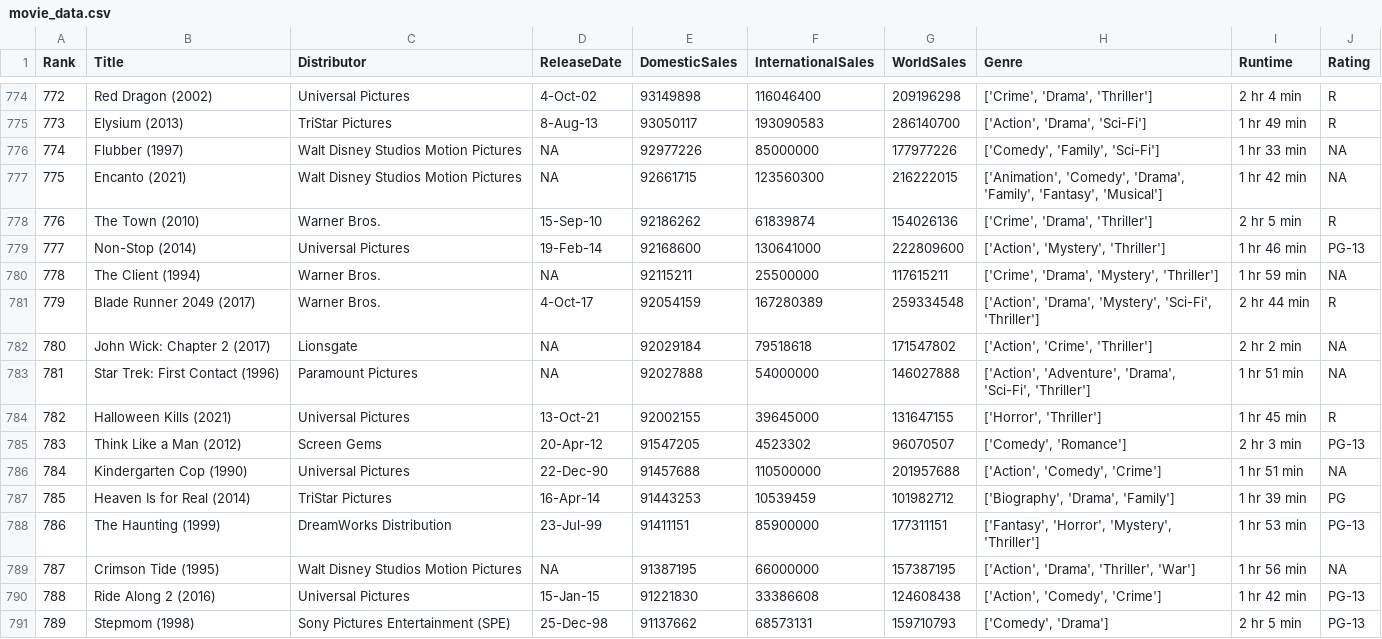
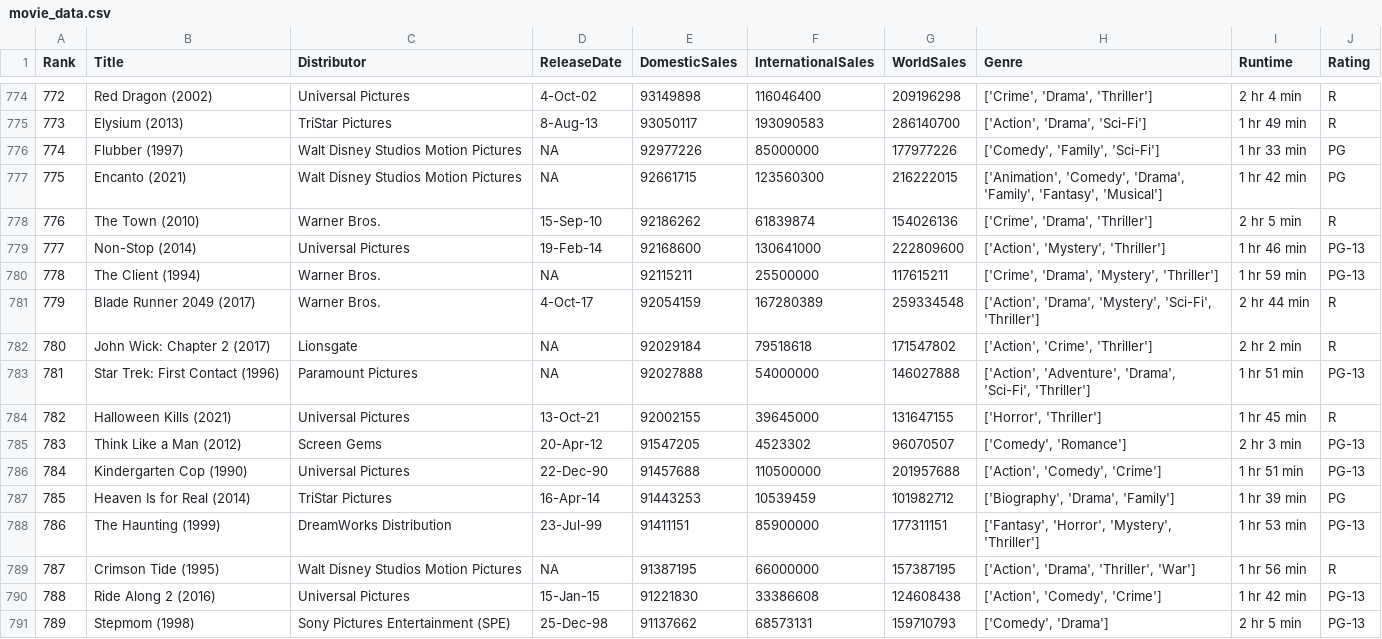
Before and after one commit to chancecrawford/wgu_capstone, a CSV file: movie_data.csv, drawn as a sheet; only a part is shown, gaps mark what is left out; the diff covers the shown part only.

```diff
--- a/movie_data.csv
+++ b/movie_data.csv
@@ -775,16 +775,16 @@ Rank,Title,Distributor,ReleaseDate,DomesticSales,InternationalSales,WorldSales,G
 773,Elysium (2013),TriStar Pictures,8-Aug-13,93050117,193090583,286140700,"['Action', 'Drama', 'Sci-Fi']",1 hr 49 min,R
-774,Flubber (1997),Walt Disney Studios Motion Pictures,NA,92977226,85000000,177977226,"['Comedy', 'Family', 'Sci-Fi']",1 hr 33 min,NA
-775,Encanto (2021),Walt Disney Studios Motion Pictures,NA,92661715,123560300,216222015,"['Animation', 'Comedy', 'Drama', 'Family', 'Fantasy', 'Musical']",1 hr 42 min,NA
+774,Flubber (1997),Walt Disney Studios Motion Pictures,NA,92977226,85000000,177977226,"['Comedy', 'Family', 'Sci-Fi']",1 hr 33 min,PG
+775,Encanto (2021),Walt Disney Studios Motion Pictures,NA,92661715,123560300,216222015,"['Animation', 'Comedy', 'Drama', 'Family', 'Fantasy', 'Musical']",1 hr 42 min,PG
 776,The Town (2010),Warner Bros.,15-Sep-10,92186262,61839874,154026136,"['Crime', 'Drama', 'Thriller']",2 hr 5 min,R
 777,Non-Stop (2014),Universal Pictures,19-Feb-14,92168600,130641000,222809600,"['Action', 'Mystery', 'Thriller']",1 hr 46 min,PG-13
-778,The Client (1994),Warner Bros.,NA,92115211,25500000,117615211,"['Crime', 'Drama', 'Mystery', 'Thriller']",1 hr 59 min,NA
+778,The Client (1994),Warner Bros.,NA,92115211,25500000,117615211,"['Crime', 'Drama', 'Mystery', 'Thriller']",1 hr 59 min,PG-13
 779,Blade Runner 2049 (2017),Warner Bros.,4-Oct-17,92054159,167280389,259334548,"['Action', 'Drama', 'Mystery', 'Sci-Fi', 'Thriller']",2 hr 44 min,R
-780,John Wick: Chapter 2 (2017),Lionsgate,NA,92029184,79518618,171547802,"['Action', 'Crime', 'Thriller']",2 hr 2 min,NA
-781,Star Trek: First Contact (1996),Paramount Pictures,NA,92027888,54000000,146027888,"['Action', 'Adventure', 'Drama', 'Sci-Fi', 'Thriller']",1 hr 51 min,NA
+780,John Wick: Chapter 2 (2017),Lionsgate,NA,92029184,79518618,171547802,"['Action', 'Crime', 'Thriller']",2 hr 2 min,R
+781,Star Trek: First Contact (1996),Paramount Pictures,NA,92027888,54000000,146027888,"['Action', 'Adventure', 'Drama', 'Sci-Fi', 'Thriller']",1 hr 51 min,PG-13
 782,Halloween Kills (2021),Universal Pictures,13-Oct-21,92002155,39645000,131647155,"['Horror', 'Thriller']",1 hr 45 min,R
 783,Think Like a Man (2012),Screen Gems,20-Apr-12,91547205,4523302,96070507,"['Comedy', 'Romance']",2 hr 3 min,PG-13
-784,Kindergarten Cop (1990),Universal Pictures,22-Dec-90,91457688,110500000,201957688,"['Action', 'Comedy', 'Crime']",1 hr 51 min,NA
+784,Kindergarten Cop (1990),Universal Pictures,22-Dec-90,91457688,110500000,201957688,"['Action', 'Comedy', 'Crime']",1 hr 51 min,PG-13
 785,Heaven Is for Real (2014),TriStar Pictures,16-Apr-14,91443253,10539459,101982712,"['Biography', 'Drama', 'Family']",1 hr 39 min,PG
 786,The Haunting (1999),DreamWorks Distribution,23-Jul-99,91411151,85900000,177311151,"['Fantasy', 'Horror', 'Mystery', 'Thriller']",1 hr 53 min,PG-13
-787,Crimson Tide (1995),Walt Disney Studios Motion Pictures,NA,91387195,66000000,157387195,"['Action', 'Drama', 'Thriller', 'War']",1 hr 56 min,NA
+787,Crimson Tide (1995),Walt Disney Studios Motion Pictures,NA,91387195,66000000,157387195,"['Action', 'Drama', 'Thriller', 'War']",1 hr 56 min,R
 788,Ride Along 2 (2016),Universal Pictures,15-Jan-15,91221830,33386608,124608438,"['Action', 'Comedy', 'Crime']",1 hr 42 min,PG-13
```
Also changed, not shown: 167 edited cells elsewhere in this file, 7 other files.
